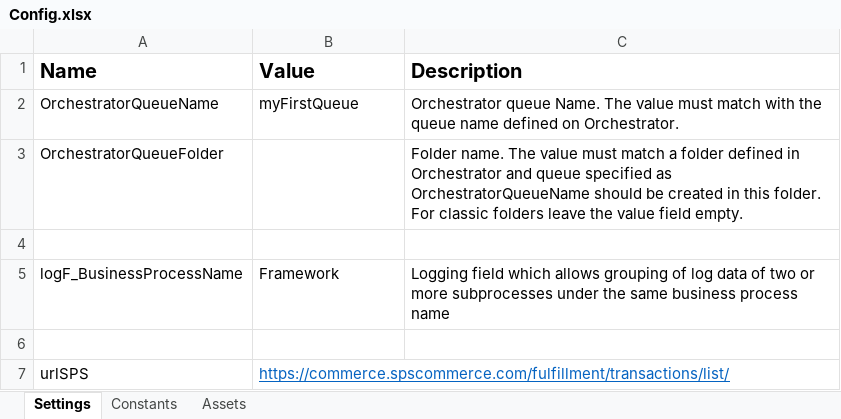
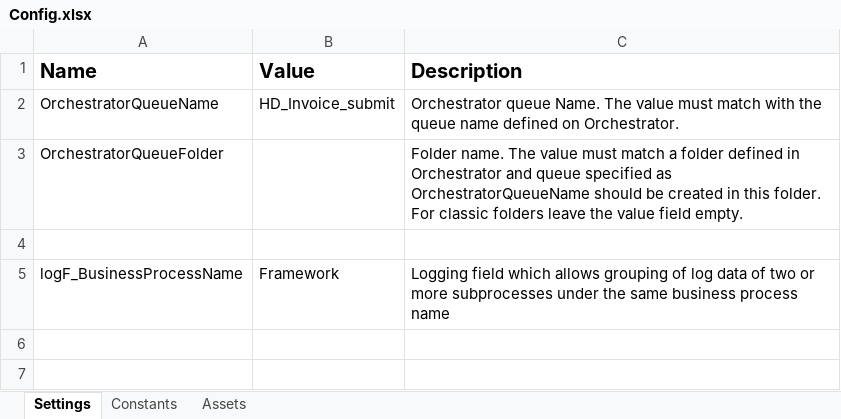
Before and after one commit to apu25/submitInovice_SPS_REFrame, an Excel workbook: Data/Config.xlsx, sheet Settings, drawn as a sheet; values as stored, in another font and other column widths than the file's, no borders; the diff names each change by its address in the sheet, - before the commit and + after, or states it on an @@ line.

```diff
--- a/Data/Config.xlsx (sheet Settings)
+++ b/Data/Config.xlsx (sheet Settings)
-B2 (Value): myFirstQueue
+B2 (Value): HD_Invoice_submit
-row 6: (empty)
-row 7: urlSPS | https://commerce.spscommerce.com/fulfillment/transactions/list/
```
Also changed, not shown: sheet Assets, 13 other files.
